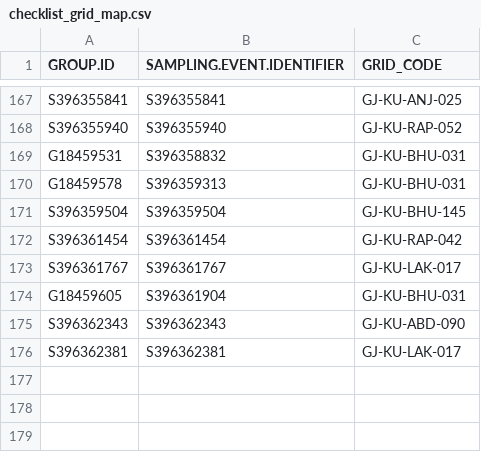
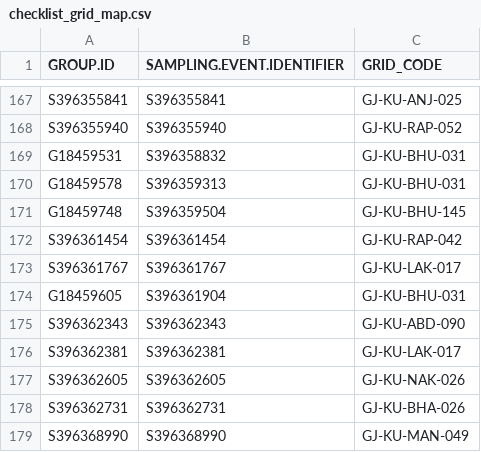
Before and after one commit to birdcountindia/pmc-dashboard, a CSV file: years/2026/checklist_grid_map.csv, drawn as a sheet; only a part is shown, gaps mark what is left out.

```diff
--- a/years/2026/checklist_grid_map.csv
+++ b/years/2026/checklist_grid_map.csv
@@ -170,3 +170,3 @@ G18459531,S396358832,GJ-KU-BHU-031
 G18459578,S396359313,GJ-KU-BHU-031
-S396359504,S396359504,GJ-KU-BHU-145
+G18459748,S396359504,GJ-KU-BHU-145
 S396361454,S396361454,GJ-KU-RAP-042
@@ -176 +176,4 @@ S396362343,S396362343,GJ-KU-ABD-090
 S396362381,S396362381,GJ-KU-LAK-017
+S396362605,S396362605,GJ-KU-NAK-026
+S396362731,S396362731,GJ-KU-BHA-026
+S396368990,S396368990,GJ-KU-MAN-049
```
Also changed, not shown: years/2026/nonprotocol/checklist_grid_map.csv, years/2026/protocol/checklist_grid_map.csv, 33 other files.
